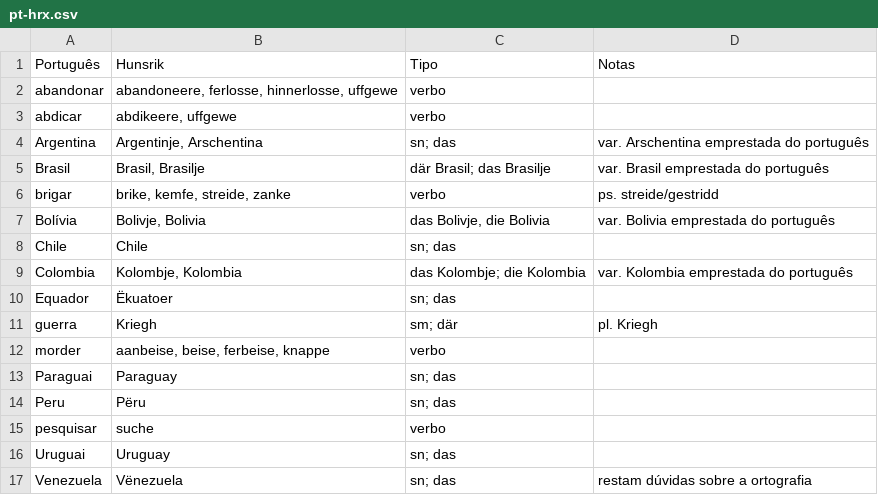
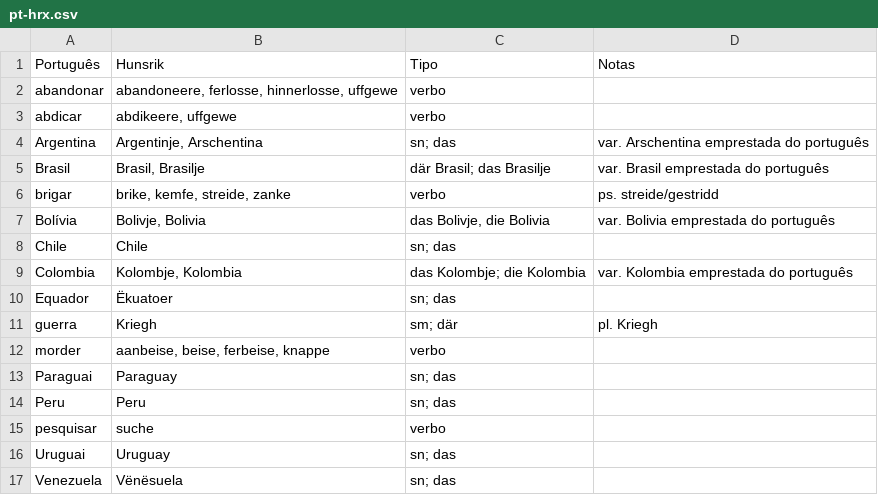
Before and after one commit to hunsrik/hunsrik.github.io, a CSV file: data/pt-hrx.csv, drawn as a sheet.

Commit message:
Update pt-hrx.csv

```diff
--- a/data/pt-hrx.csv
+++ b/data/pt-hrx.csv
@@ -13,5 +13,5 @@ morder,"aanbeise, beise, ferbeise, knappe",verbo,
 Paraguai,Paraguay,"sn; das",
-Peru,Përu,"sn; das",
+Peru,Peru,"sn; das",
 pesquisar,suche,verbo,
 Uruguai,Uruguay,"sn; das",
-Venezuela,Vënezuela,"sn; das",restam dúvidas sobre a ortografia
+Venezuela,Vënësuela,"sn; das",
```
